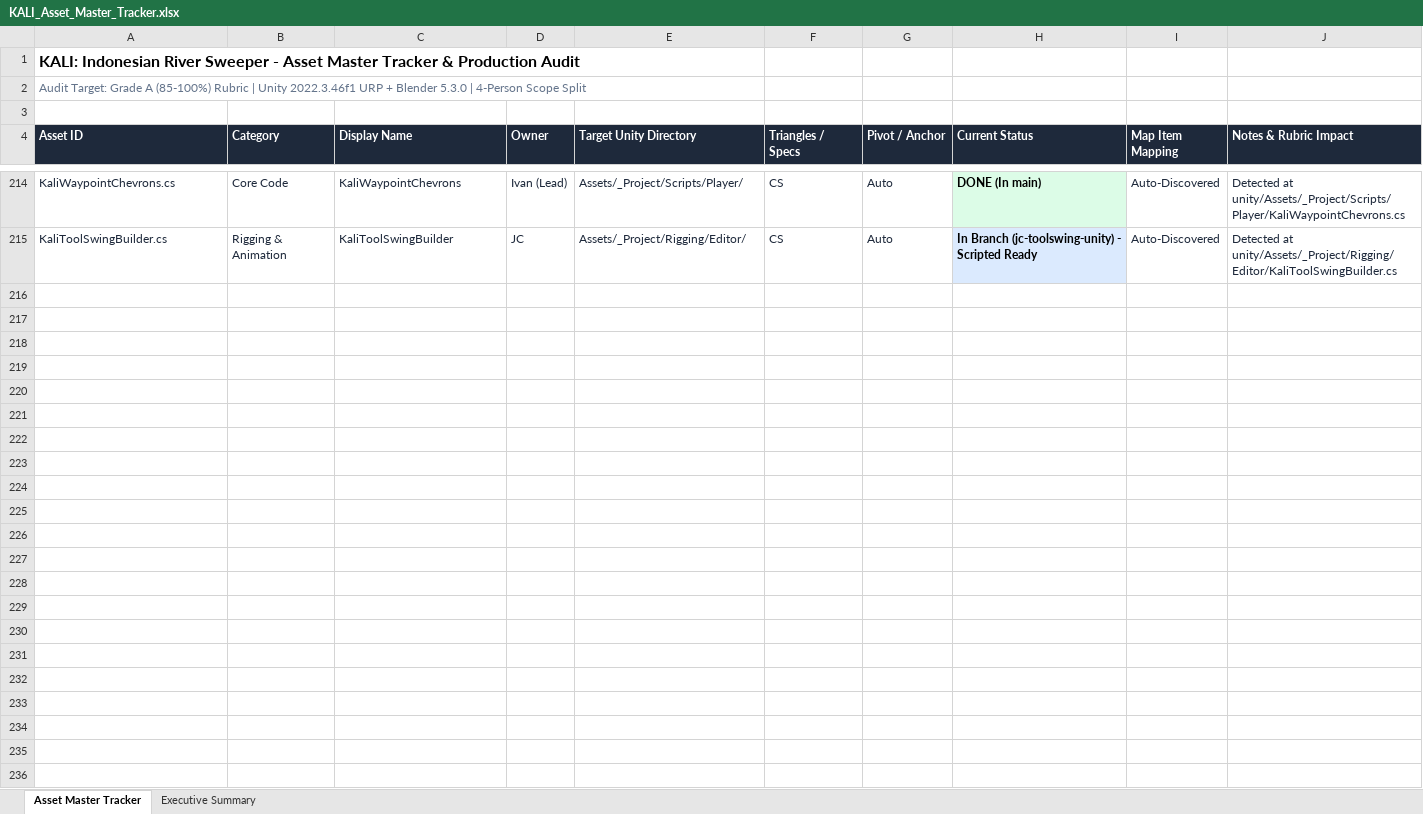
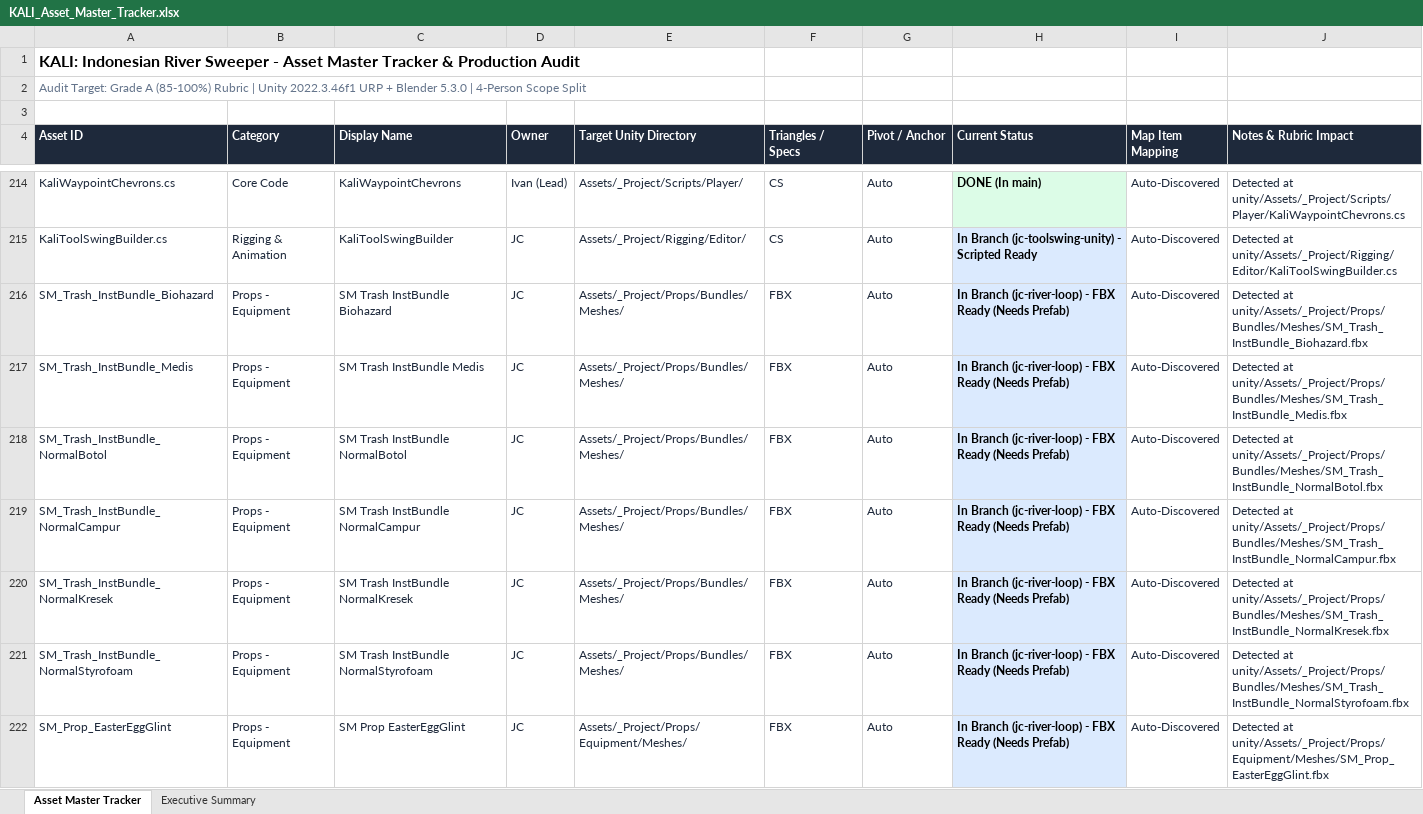
Before and after one commit to Gee123a/kali-river-sweeper, an Excel workbook: docs/KALI_Asset_Master_Tracker.xlsx, sheet Asset Master Tracker, drawn as a sheet; only a part is shown, gaps mark what is left out; values as stored, in another font and other column widths than the file's, no borders; the diff covers the shown part only; the diff names each change by its address in the sheet, - before the commit and + after, or states it on an @@ line.

```diff
--- a/docs/KALI_Asset_Master_Tracker.xlsx (sheet Asset Master Tracker)
+++ b/docs/KALI_Asset_Master_Tracker.xlsx (sheet Asset Master Tracker)
+row 216: SM_Trash_InstBundle_Biohazard | Props - Equipment | SM Trash InstBundle Biohazard | JC | Assets/_Project/Props/Bundles/Meshes/ | FBX | Auto | In Branch (jc-river-loop) - FBX Ready (Needs Prefab) | Auto-Discovered | Detected at unity/Assets/_Project/Props/Bundles/Meshes/SM_Trash_InstBundle_Biohazard.fbx
+row 217: SM_Trash_InstBundle_Medis | Props - Equipment | SM Trash InstBundle Medis | JC | Assets/_Project/Props/Bundles/Meshes/ | FBX | Auto | In Branch (jc-river-loop) - FBX Ready (Needs Prefab) | Auto-Discovered | Detected at unity/Assets/_Project/Props/Bundles/Meshes/SM_Trash_InstBundle_Medis.fbx
+row 218: SM_Trash_InstBundle_NormalBotol | Props - Equipment | SM Trash InstBundle NormalBotol | JC | Assets/_Project/Props/Bundles/Meshes/ | FBX | Auto | In Branch (jc-river-loop) - FBX Ready (Needs Prefab) | Auto-Discovered | Detected at unity/Assets/_Project/Props/Bundles/Meshes/SM_Trash_InstBundle_NormalBotol.fbx
+row 219: SM_Trash_InstBundle_NormalCampur | Props - Equipment | SM Trash InstBundle NormalCampur | JC | Assets/_Project/Props/Bundles/Meshes/ | FBX | Auto | In Branch (jc-river-loop) - FBX Ready (Needs Prefab) | Auto-Discovered | Detected at unity/Assets/_Project/Props/Bundles/Meshes/SM_Trash_InstBundle_NormalCampur.fbx
+row 220: SM_Trash_InstBundle_NormalKresek | Props - Equipment | SM Trash InstBundle NormalKresek | JC | Assets/_Project/Props/Bundles/Meshes/ | FBX | Auto | In Branch (jc-river-loop) - FBX Ready (Needs Prefab) | Auto-Discovered | Detected at unity/Assets/_Project/Props/Bundles/Meshes/SM_Trash_InstBundle_NormalKresek.fbx
+row 221: SM_Trash_InstBundle_NormalStyrofoam | Props - Equipment | SM Trash InstBundle NormalStyrofoam | JC | Assets/_Project/Props/Bundles/Meshes/ | FBX | Auto | In Branch (jc-river-loop) - FBX Ready (Needs Prefab) | Auto-Discovered | Detected at unity/Assets/_Project/Props/Bundles/Meshes/SM_Trash_InstBundle_NormalStyrofoam.fbx
+row 222: SM_Prop_EasterEggGlint | Props - Equipment | SM Prop EasterEggGlint | JC | Assets/_Project/Props/Equipment/Meshes/ | FBX | Auto | In Branch (jc-river-loop) - FBX Ready (Needs Prefab) | Auto-Discovered | Detected at unity/Assets/_Project/Props/Equipment/Meshes/SM_Prop_EasterEggGlint.fbx
```
Also changed, not shown: 6 added rows elsewhere in this sheet, sheet Executive Summary, 2 other files.
